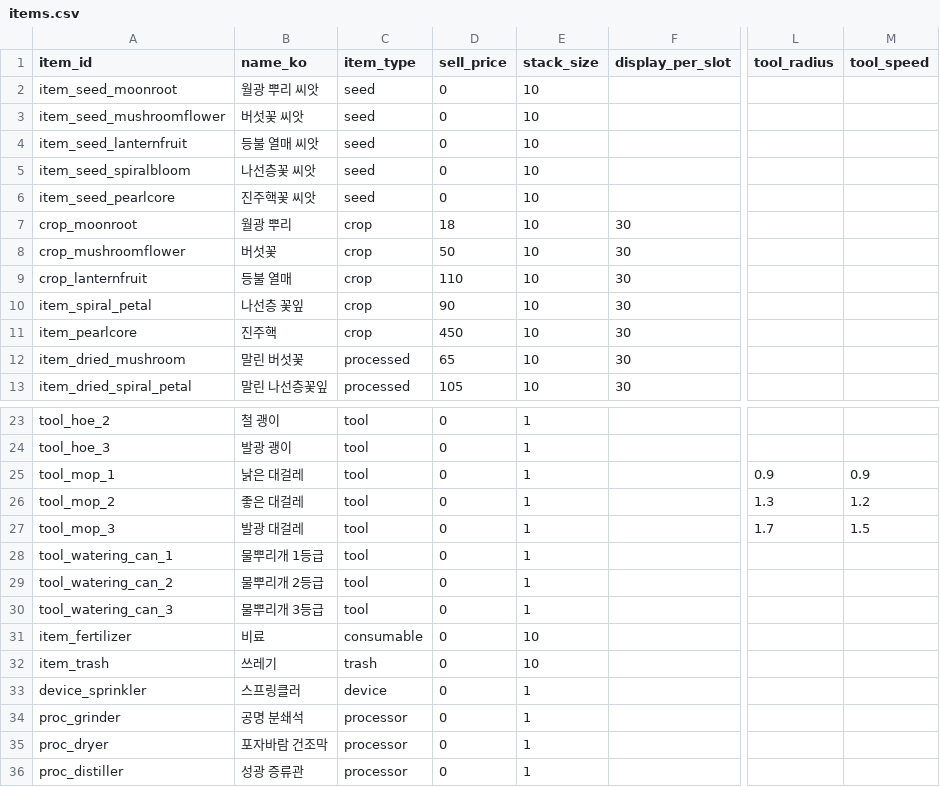
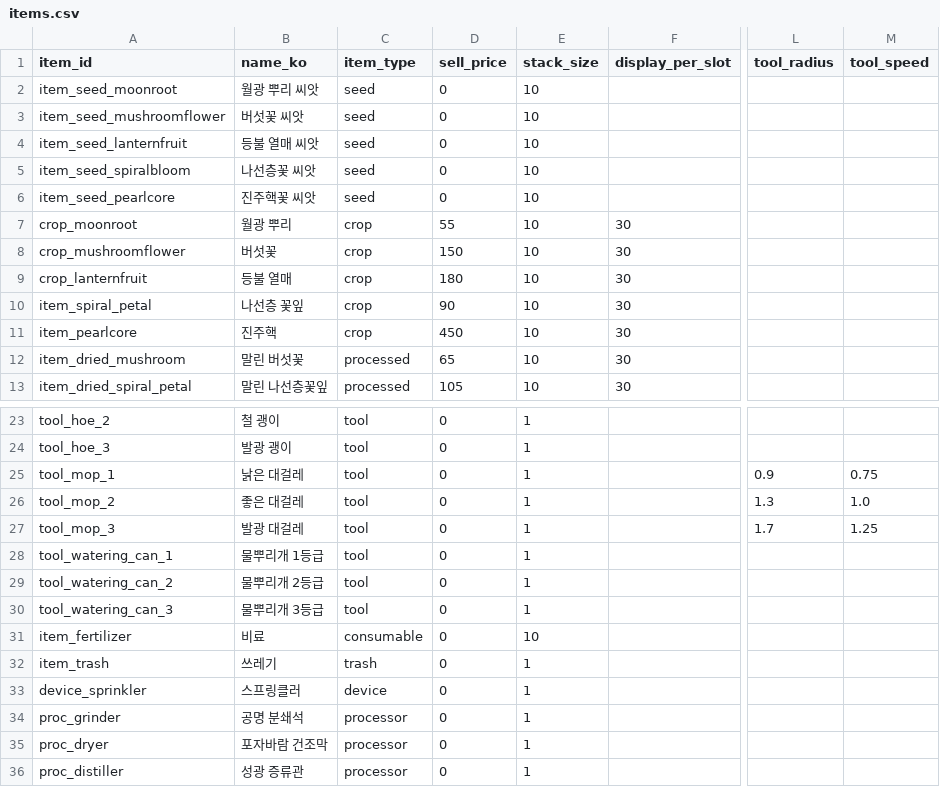
Before and after one commit to jinsu-lee-code/NevrianGlow, a CSV file: CSV/plan/data_csv/items.csv, drawn as a sheet; only a part is shown, gaps mark what is left out; the diff names each change by its address in the sheet, - before the commit and + after, or states it on an @@ line.

```diff
--- a/CSV/plan/data_csv/items.csv
+++ b/CSV/plan/data_csv/items.csv
-D7 (sell_price): 18
+D7 (sell_price): 55
-D8 (sell_price): 50
+D8 (sell_price): 150
-D9 (sell_price): 110
+D9 (sell_price): 180
-M25 (tool_speed): 0.9
+M25 (tool_speed): 0.75
-M26 (tool_speed): 1.2
+M26 (tool_speed): 1.0
-M27 (tool_speed): 1.5
+M27 (tool_speed): 1.25
-E32 (stack_size): 10
+E32 (stack_size): 1
```
Also changed, not shown: CSV/plan/data_csv/crops.csv, CSV/plan/data_csv/game_settings.csv, 42 other files.
